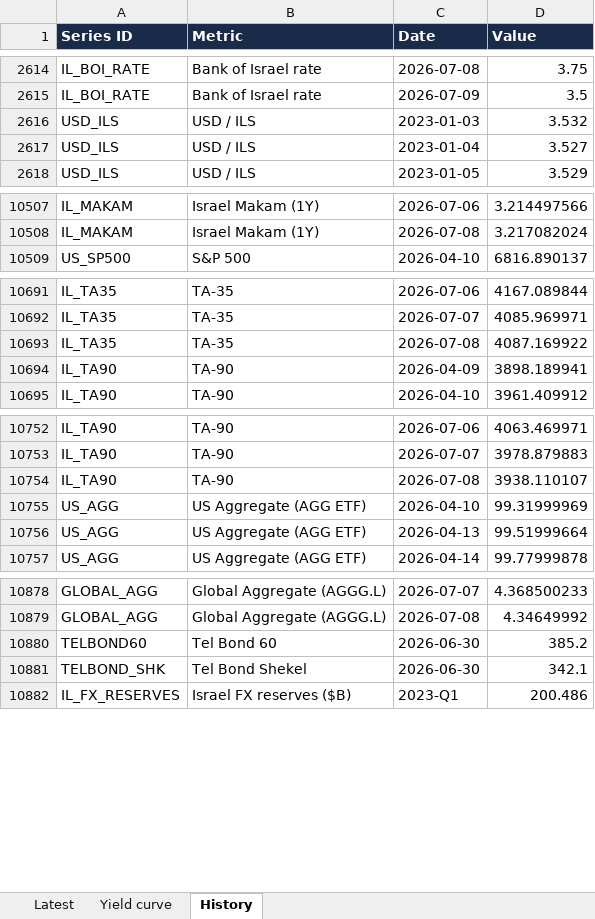
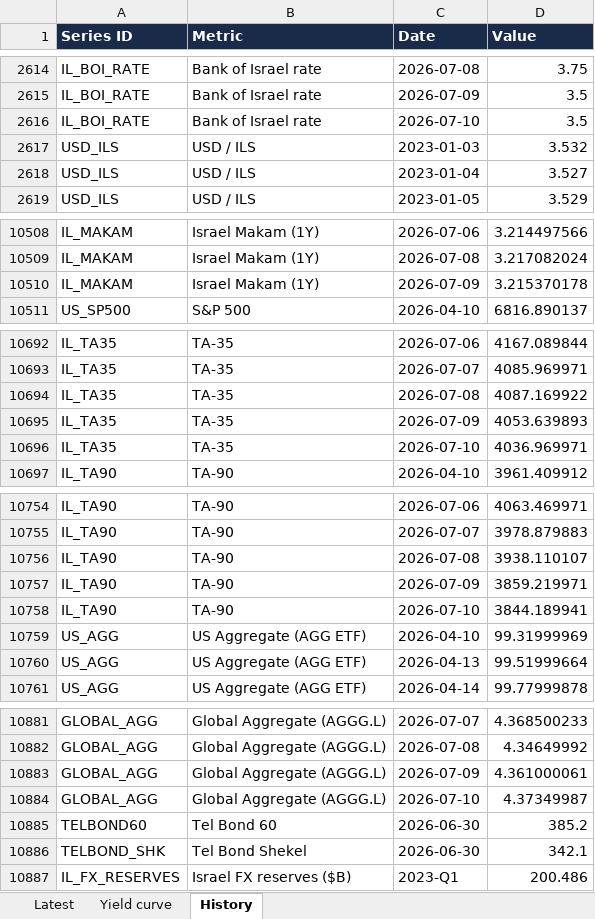
Before and after one commit to mortyamar-creator/macro-desk-data, an Excel workbook: macro_data.xlsx, sheet History, drawn as a sheet; only a part is shown, gaps mark what is left out; values as stored, in another font and other column widths than the file's, no borders; removed rows and columns are numbered as before the commit, all else as after; the diff covers the shown part only; the diff names each change by its address in the sheet, - before the commit and + after, or states it on an @@ line.

```diff
--- a/macro_data.xlsx (sheet History)
+++ b/macro_data.xlsx (sheet History)
+row 2616: IL_BOI_RATE | Bank of Israel rate | 2026-07-10 | 3.5
+row 10510: IL_MAKAM | Israel Makam (1Y) | 2026-07-09 | 3.215370178
-row 10694: IL_TA90 | TA-90 | 2026-04-09 | 3898.189941
+row 10695: IL_TA35 | TA-35 | 2026-07-09 | 4053.639893
+row 10696: IL_TA35 | TA-35 | 2026-07-10 | 4036.969971
+row 10757: IL_TA90 | TA-90 | 2026-07-09 | 3859.219971
+row 10758: IL_TA90 | TA-90 | 2026-07-10 | 3844.189941
+row 10883: GLOBAL_AGG | Global Aggregate (AGGG.L) | 2026-07-09 | 4.361000061
+row 10884: GLOBAL_AGG | Global Aggregate (AGGG.L) | 2026-07-10 | 4.37349987
```
Also changed, not shown: 2 removed rows elsewhere in this sheet, sheet Latest, 7 other files.
